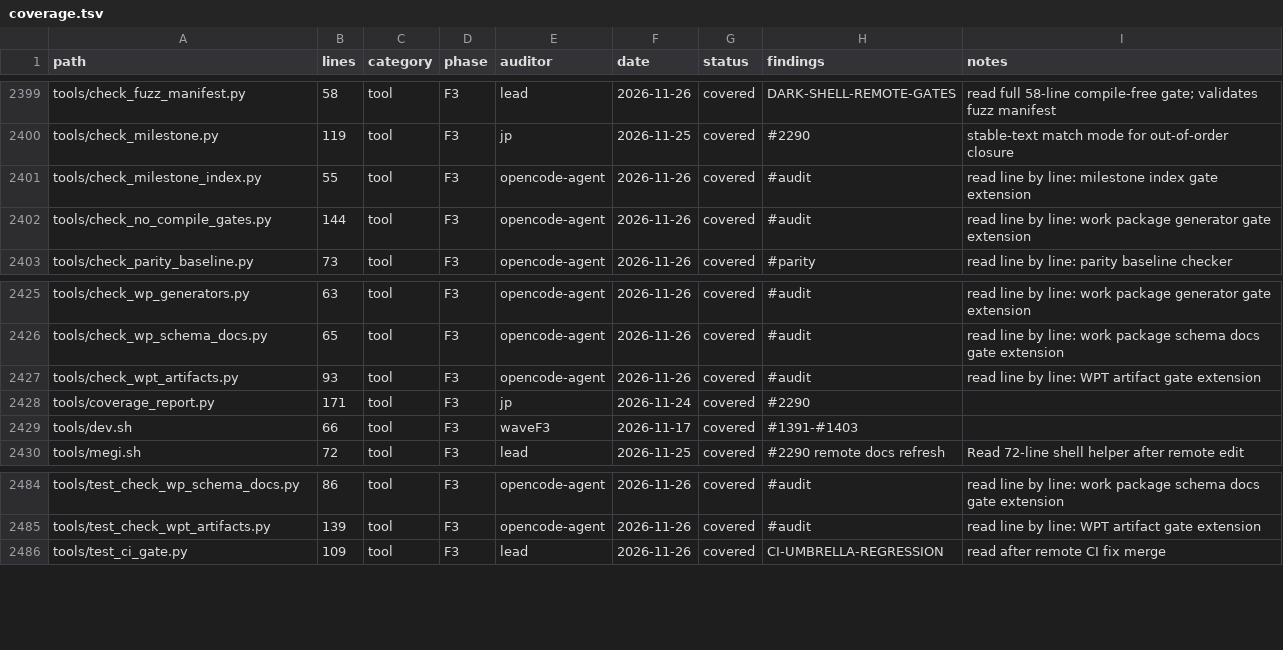
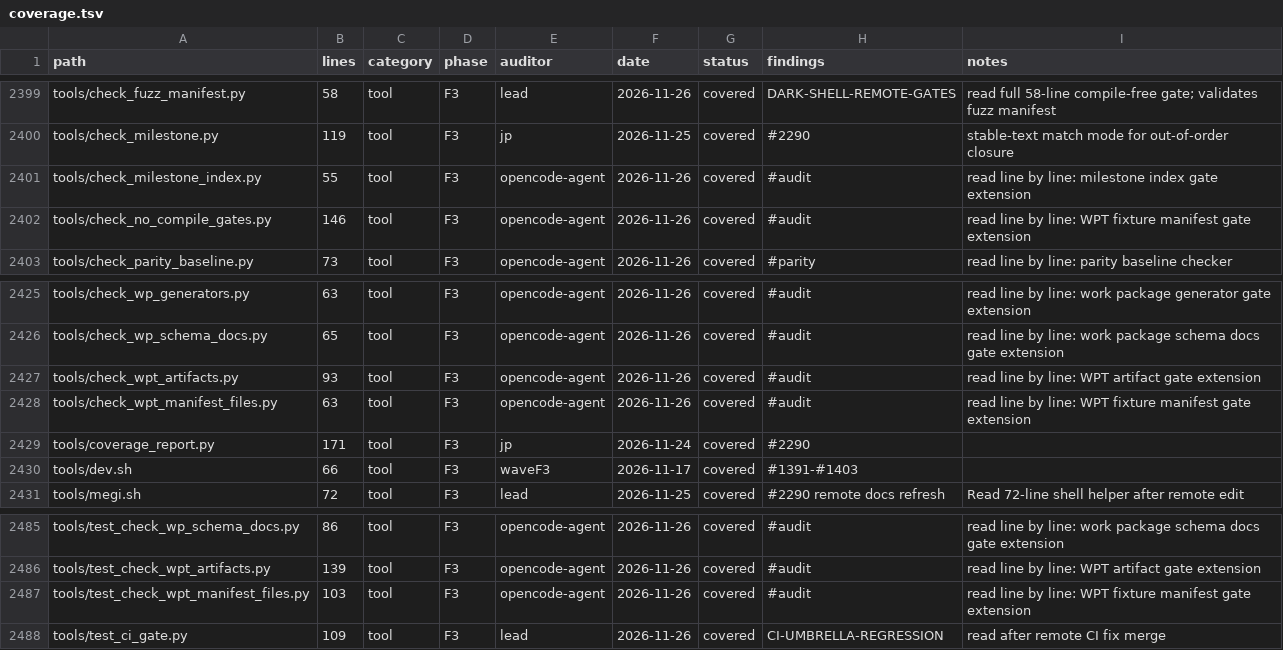
Before and after one commit to juanpimg/Megi, a TSV file: docs/audit/coverage.tsv, drawn as a sheet; only a part is shown, gaps mark what is left out.

Commit message:
tools: validate vendored WPT fixtures against their manifest
Signed-off-by: lolmg445 <251754279+lolmg445@users.noreply.github.com>

```diff
--- a/docs/audit/coverage.tsv
+++ b/docs/audit/coverage.tsv
@@ -2401,3 +2401,3 @@ tools/check_milestone.py	119	tool	F3	jp	2026-11-25	covered	#2290	stable-text mat
 tools/check_milestone_index.py	55	tool	F3	opencode-agent	2026-11-26	covered	#audit	read line by line: milestone index gate extension
-tools/check_no_compile_gates.py	144	tool	F3	opencode-agent	2026-11-26	covered	#audit	read line by line: work package generator gate extension
+tools/check_no_compile_gates.py	146	tool	F3	opencode-agent	2026-11-26	covered	#audit	read line by line: WPT fixture manifest gate extension
 tools/check_parity_baseline.py	73	tool	F3	opencode-agent	2026-11-26	covered	#parity	read line by line: parity baseline checker
@@ -2427,2 +2427,3 @@ tools/check_wp_schema_docs.py	65	tool	F3	opencode-agent	2026-11-26	covered	#audi
 tools/check_wpt_artifacts.py	93	tool	F3	opencode-agent	2026-11-26	covered	#audit	read line by line: WPT artifact gate extension
+tools/check_wpt_manifest_files.py	63	tool	F3	opencode-agent	2026-11-26	covered	#audit	read line by line: WPT fixture manifest gate extension
 tools/coverage_report.py	171	tool	F3	jp	2026-11-24	covered	#2290	
@@ -2485,2 +2486,3 @@ tools/test_check_wp_schema_docs.py	86	tool	F3	opencode-agent	2026-11-26	covered
 tools/test_check_wpt_artifacts.py	139	tool	F3	opencode-agent	2026-11-26	covered	#audit	read line by line: WPT artifact gate extension
+tools/test_check_wpt_manifest_files.py	103	tool	F3	opencode-agent	2026-11-26	covered	#audit	read line by line: WPT fixture manifest gate extension
 tools/test_ci_gate.py	109	tool	F3	lead	2026-11-26	covered	CI-UMBRELLA-REGRESSION	read after remote CI fix merge
```
Also changed, not shown: 4 other files.
